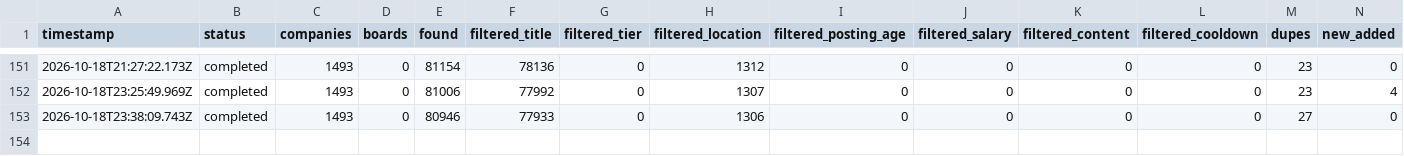
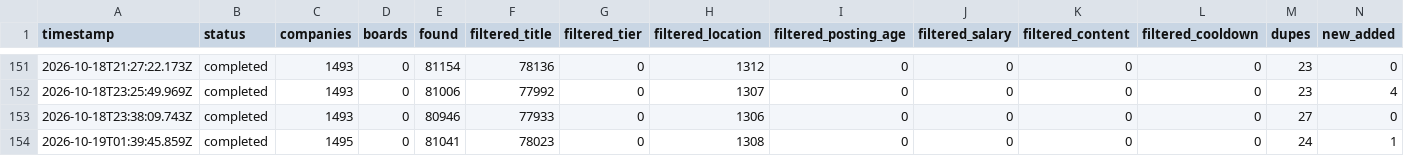
Before and after one commit to manavmalavia18/scoutgrid, a TSV file: data/scan-runs.tsv, drawn as a sheet; only a part is shown, gaps mark what is left out; rows hold the shown columns only; the diff names each change by its address in the sheet, - before the commit and + after, or states it on an @@ line.

```diff
--- a/data/scan-runs.tsv
+++ b/data/scan-runs.tsv
+row 154: 2026-10-19T01:39:45.859Z | completed | 1495 | 0 | 81041 | 78023 | 0 | 1308 | 0 | 0 | 0 | 0 | 24 | 1
```
Also changed, not shown: data/scan-history-tracked.tsv, 3 other files.
